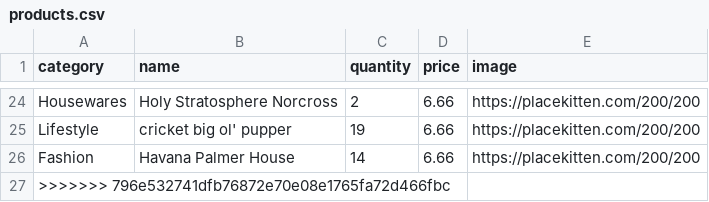
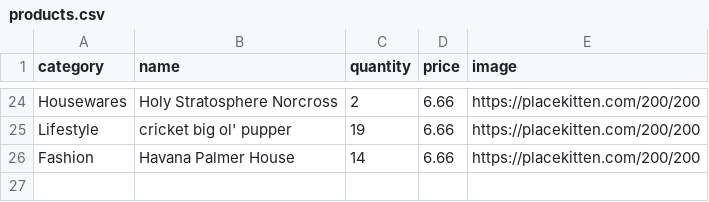
Before and after one commit to addisoncole/betsy, a CSV file: db/seed_data/products.csv, drawn as a sheet; only a part is shown, gaps mark what is left out; the diff names each change by its address in the sheet, - before the commit and + after, or states it on an @@ line.

```diff
--- a/db/seed_data/products.csv
+++ b/db/seed_data/products.csv
-row 27: >>>>>>> 796e532741dfb76872e70e08e1765fa72d466fbc
```
Also changed, not shown: 1 other file.
